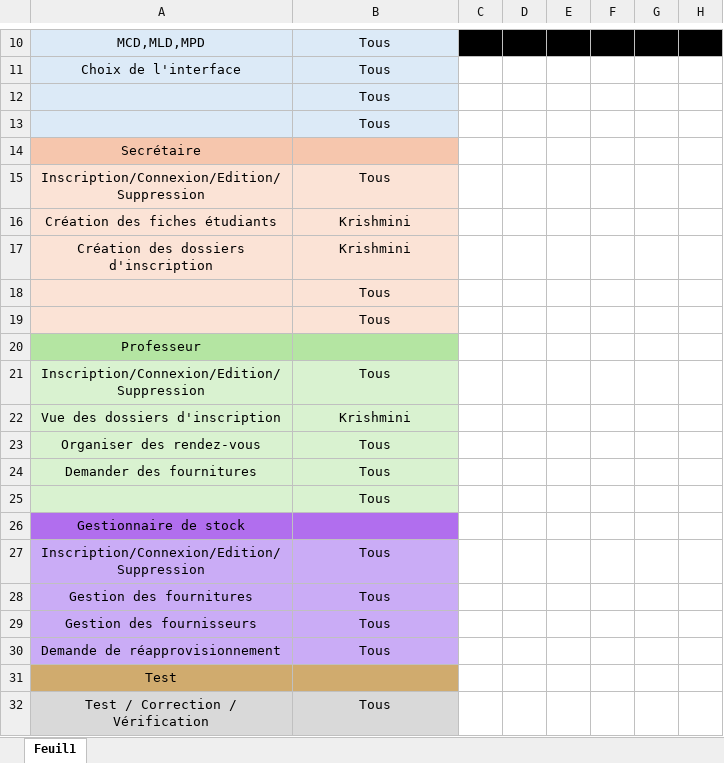
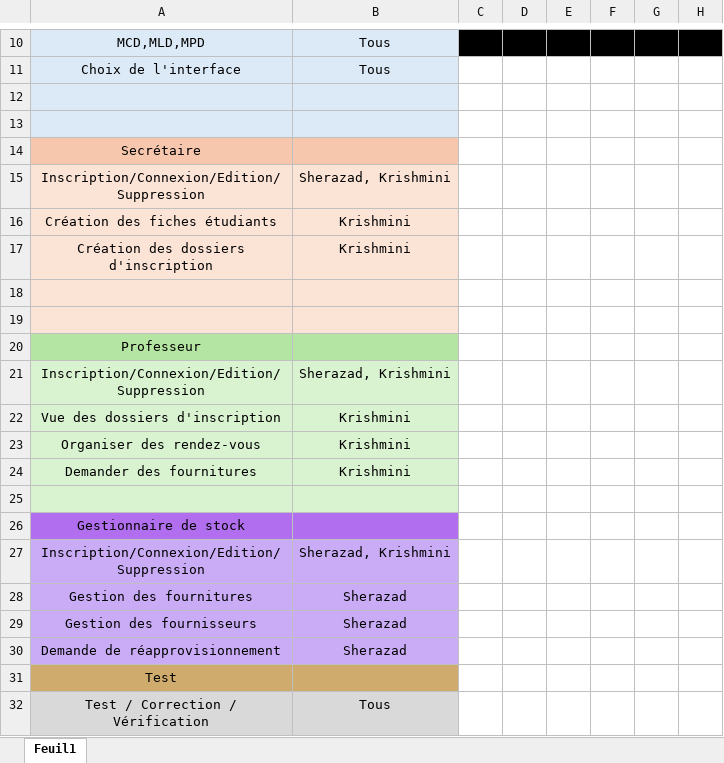
Before and after one commit to Krishmini/ProjetLprs_Java, an Excel workbook: Documentations/Gant-JAVA-LPRS.xlsx, sheet Feuil1, drawn as a sheet; only a part is shown, gaps mark what is left out; values as stored, in another font and other column widths than the file's, no borders; the diff names each change by its address in the sheet, - before the commit and + after, or states it on an @@ line.

```diff
--- a/Documentations/Gant-JAVA-LPRS.xlsx (sheet Feuil1)
+++ b/Documentations/Gant-JAVA-LPRS.xlsx (sheet Feuil1)
-B12:B13: Tous
+B12:B13: (empty)
-B15: Tous
+B15: Sherazad, Krishmini
-B18:B19: Tous
+B18:B19: (empty)
-B21: Tous
+B21: Sherazad, Krishmini
-B23:B24: Tous
+B23:B24: Krishmini
-B25: Tous
+B25: (empty)
-B27: Tous
+B27: Sherazad, Krishmini
-B28:B30: Tous
+B28:B30: Sherazad
```
Also changed, not shown: 6 other files.
